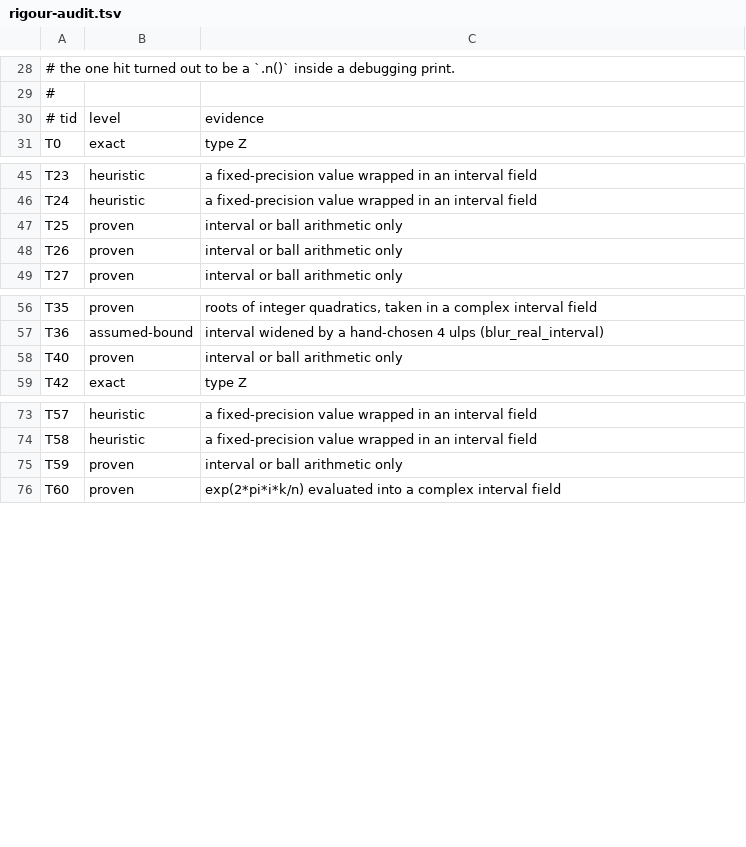
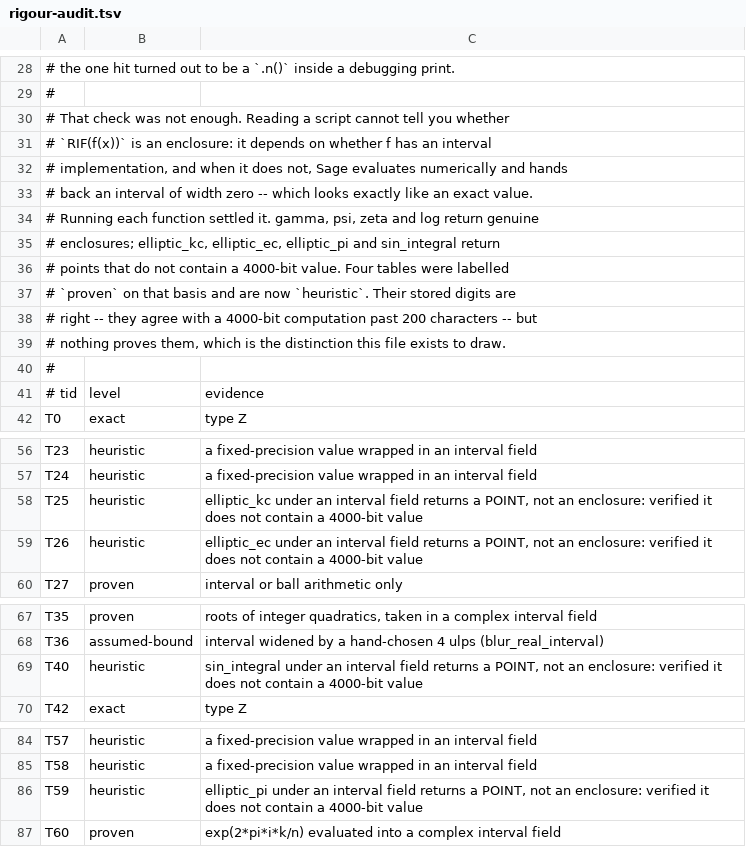
Before and after one commit to numberdb/numberdb-website, a TSV file: docs/rigour-audit.tsv, drawn as a sheet; only a part is shown, gaps mark what is left out.

Commit message:
fix(rigour): four tables were labelled proven and are not
The per-function audit found what reading the scripts could not.
`RIF(f(x))` is an enclosure only if f has an interval implementation.
When it does not, Sage evaluates numerically and returns an interval of
**width zero** -- indistinguishable, on the page, from an exact value,
and indistinguishable to any amount of reading.

Ran each function used by a table labelled proven. gamma, psi, zeta and
log return genuine enclosures and contain a 2000-bit reference value.
elliptic_kc, elliptic_ec, elliptic_pi and sin_integral return points
that do not.

So T25, T26 and T59 (the complete elliptic integrals of the first,
second and third kind) and T40 (the Gibbs constant) are `heuristic`,
not `proven`. Their stored digits are right: each agrees with a
4000-bit computation past 200 characters, at 100 written. Nothing proves
them, and the label said otherwise.

This is the failure the audit was most concerned to avoid, found in the
audit's own output. It also justifies the per-function approach: 80
scripts use 17 numerical functions, and the question 'is this an
enclosure' is answerable once per function and not at all per table.

```diff
--- a/docs/rigour-audit.tsv
+++ b/docs/rigour-audit.tsv
@@ -29,2 +29,13 @@
 #
+# That check was not enough. Reading a script cannot tell you whether
+# `RIF(f(x))` is an enclosure: it depends on whether f has an interval
+# implementation, and when it does not, Sage evaluates numerically and hands
+# back an interval of width zero -- which looks exactly like an exact value.
+# Running each function settled it. gamma, psi, zeta and log return genuine
+# enclosures; elliptic_kc, elliptic_ec, elliptic_pi and sin_integral return
+# points that do not contain a 4000-bit value. Four tables were labelled
+# `proven` on that basis and are now `heuristic`. Their stored digits are
+# right -- they agree with a 4000-bit computation past 200 characters -- but
+# nothing proves them, which is the distinction this file exists to draw.
+#
 # tid	level	evidence
@@ -46,4 +57,4 @@ T23	heuristic	a fixed-precision value wrapped in an interval field
 T24	heuristic	a fixed-precision value wrapped in an interval field
-T25	proven	interval or ball arithmetic only
-T26	proven	interval or ball arithmetic only
+T25	heuristic	elliptic_kc under an interval field returns a POINT, not an enclosure: verified it does not contain a 4000-bit value
+T26	heuristic	elliptic_ec under an interval field returns a POINT, not an enclosure: verified it does not contain a 4000-bit value
 T27	proven	interval or ball arithmetic only
@@ -57,3 +68,3 @@ T35	proven	roots of integer quadratics, taken in a complex interval field
 T36	assumed-bound	interval widened by a hand-chosen 4 ulps (blur_real_interval)
-T40	proven	interval or ball arithmetic only
+T40	heuristic	sin_integral under an interval field returns a POINT, not an enclosure: verified it does not contain a 4000-bit value
 T42	exact	type Z
@@ -74,3 +85,3 @@ T57	heuristic	a fixed-precision value wrapped in an interval field
 T58	heuristic	a fixed-precision value wrapped in an interval field
-T59	proven	interval or ball arithmetic only
+T59	heuristic	elliptic_pi under an interval field returns a POINT, not an enclosure: verified it does not contain a 4000-bit value
 T60	proven	exp(2*pi*i*k/n) evaluated into a complex interval field
```
